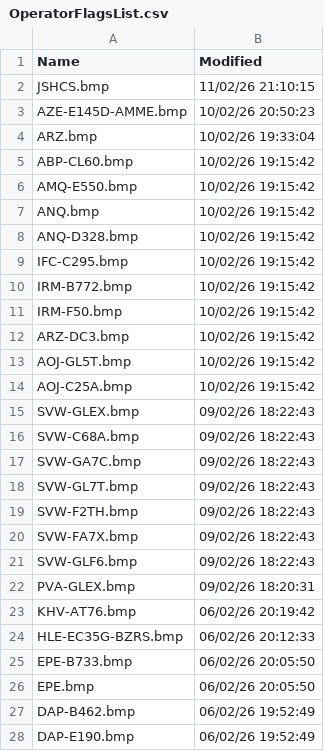
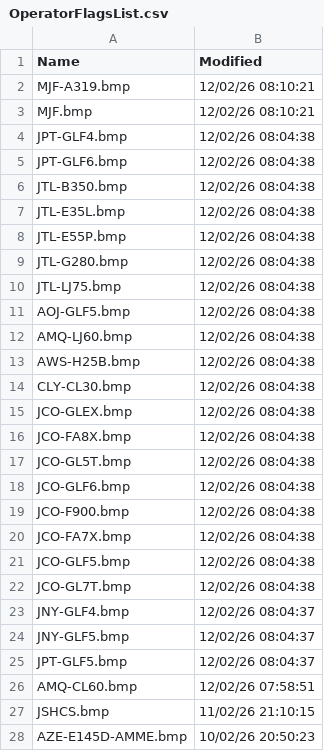
Before and after one commit to rikgale/VRSOperatorFlags, a CSV file: OperatorFlagsList.csv, drawn as a sheet; only a part is shown; the shorter side is filled out with more unchanged rows; the diff covers the shown part only.

```diff
--- a/OperatorFlagsList.csv
+++ b/OperatorFlagsList.csv
@@ -1,2 +1,27 @@
 Name,Modified
+MJF-A319.bmp,12/02/26 08:10:21
+MJF.bmp,12/02/26 08:10:21
+JPT-GLF4.bmp,12/02/26 08:04:38
+JPT-GLF6.bmp,12/02/26 08:04:38
+JTL-B350.bmp,12/02/26 08:04:38
+JTL-E35L.bmp,12/02/26 08:04:38
+JTL-E55P.bmp,12/02/26 08:04:38
+JTL-G280.bmp,12/02/26 08:04:38
+JTL-LJ75.bmp,12/02/26 08:04:38
+AOJ-GLF5.bmp,12/02/26 08:04:38
+AMQ-LJ60.bmp,12/02/26 08:04:38
+AWS-H25B.bmp,12/02/26 08:04:38
+CLY-CL30.bmp,12/02/26 08:04:38
+JCO-GLEX.bmp,12/02/26 08:04:38
+JCO-FA8X.bmp,12/02/26 08:04:38
+JCO-GL5T.bmp,12/02/26 08:04:38
+JCO-GLF6.bmp,12/02/26 08:04:38
+JCO-F900.bmp,12/02/26 08:04:38
+JCO-FA7X.bmp,12/02/26 08:04:38
+JCO-GLF5.bmp,12/02/26 08:04:38
+JCO-GL7T.bmp,12/02/26 08:04:38
+JNY-GLF4.bmp,12/02/26 08:04:37
+JNY-GLF5.bmp,12/02/26 08:04:37
+JPT-GLF5.bmp,12/02/26 08:04:37
+AMQ-CL60.bmp,12/02/26 07:58:51
 JSHCS.bmp,11/02/26 21:10:15
```
Also changed, not shown: 15 removed rows elsewhere in this file, 1 other file.
